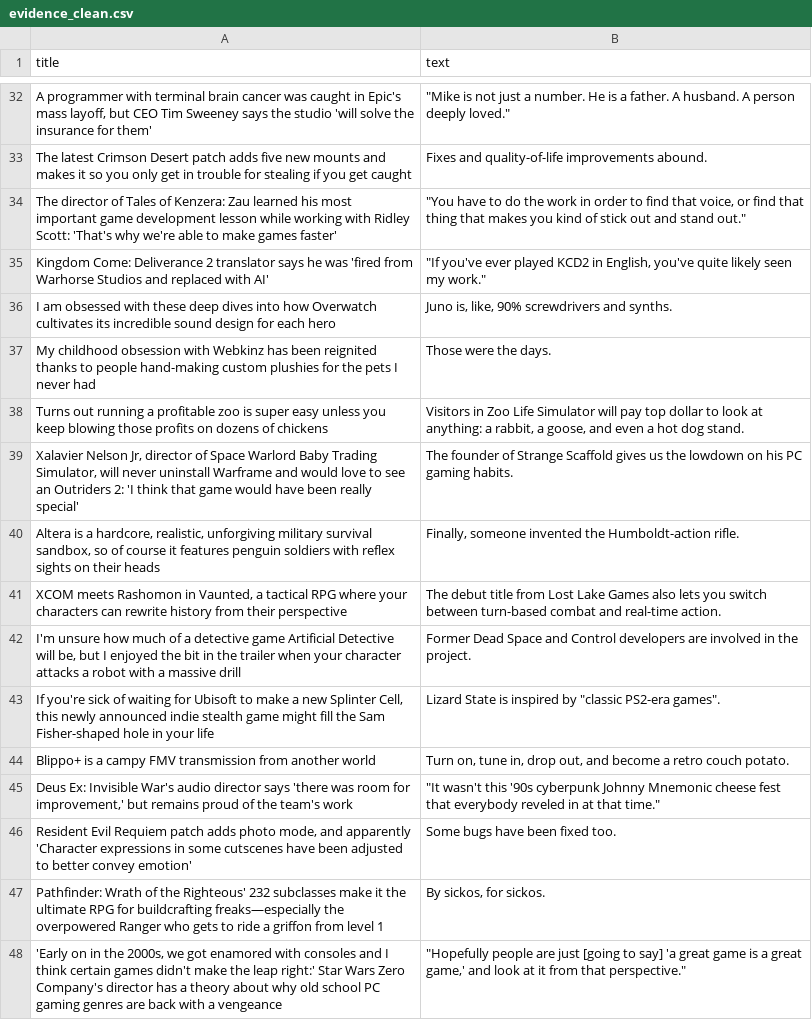
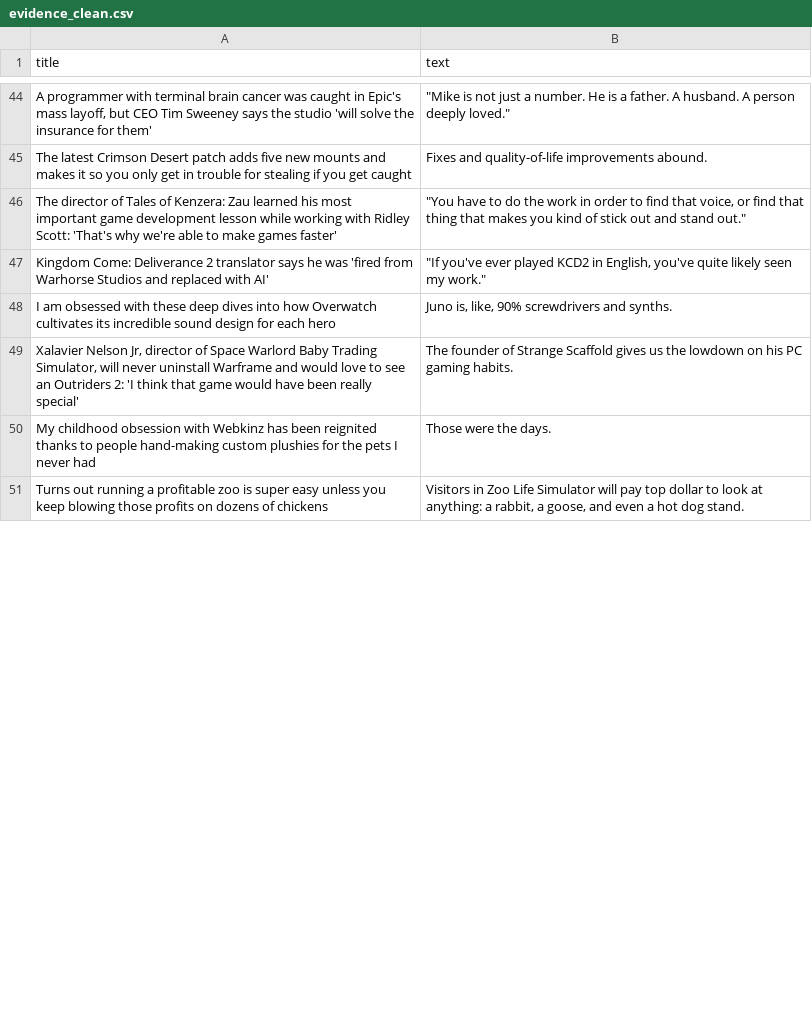
Before and after one commit to ROHIT05-ENG/gaming-news-project, a CSV file: data/evidence/evidence_clean.csv, drawn as a sheet; only a part is shown, gaps mark what is left out; removed rows and columns are numbered as before the commit, all else as after; the diff covers the shown part only; the diff names each change by its address in the sheet, - before the commit and + after, or states it on an @@ line.

```diff
--- a/data/evidence/evidence_clean.csv
+++ b/data/evidence/evidence_clean.csv
@@ row 39 moved to row 49: Xalavier Nelson Jr, director of Space Wa… @@
-row 40: Altera is a hardcore, realistic, unforgiving military survival sandbox, so of course it features penguin soldiers with reflex sights on their heads | Finally, someone invented the Humboldt-action rifle.
-row 41: XCOM meets Rashomon in Vaunted, a tactical RPG where your characters can rewrite history from their perspective | The debut title from Lost Lake Games also lets you switch between turn-based combat and real-time action.
-row 42: I'm unsure how much of a detective game Artificial Detective will be, but I enjoyed the bit in the trailer when your character attacks a robot with a massive drill | Former Dead Space and Control developers are involved in the project.
-row 43: If you're sick of waiting for Ubisoft to make a new Splinter Cell, this newly announced indie stealth game might fill the Sam Fisher-shaped hole in your life | Lizard State is inspired by "classic PS2-era games".
-row 44: Blippo+ is a campy FMV transmission from another world | Turn on, tune in, drop out, and become a retro couch potato.
-row 45: Deus Ex: Invisible War's audio director says 'there was room for improvement,' but remains proud of the team's work | "It wasn't this '90s cyberpunk Johnny Mnemonic cheese fest that everybody reveled in at that time."
-row 46: Resident Evil Requiem patch adds photo mode, and apparently 'Character expressions in some cutscenes have been adjusted to better convey emotion' | Some bugs have been fixed too.
-row 47: Pathfinder: Wrath of the Righteous' 232 subclasses make it the ultimate RPG for buildcrafting freaks—especially the overpowered Ranger who gets to ride a griffon from level 1 | By sickos, for sickos.
-row 48: 'Early on in the 2000s, we got enamored with consoles and I think certain games didn't make the leap right:' Star Wars Zero Company's director has a theory about why old school PC gaming genres are back with a vengeance | "Hopefully people are just [going to say] 'a great game is a great game,' and look at it from that perspective."
```
Also changed, not shown: 25 added rows and 16 removed rows elsewhere in this file, data/evidence/evidence_raw.csv.
